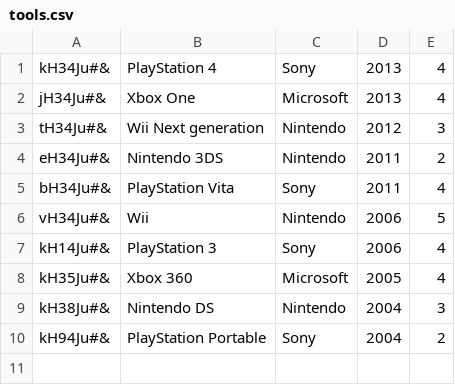
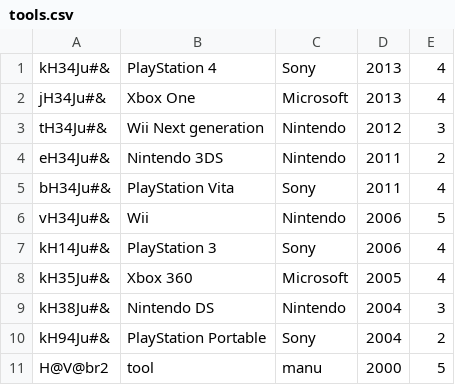
Before and after one commit to CodecoolBP20161/python-lightweight-erp-3rd-tw-padlab, a CSV file: tools.csv, drawn as a sheet; the diff names each change by its address in the sheet, - before the commit and + after, or states it on an @@ line.

```diff
--- a/tools.csv
+++ b/tools.csv
+row 11: H@V@br2 | tool | manu | 2000 | 5
```
Also changed, not shown: 1 other file.
